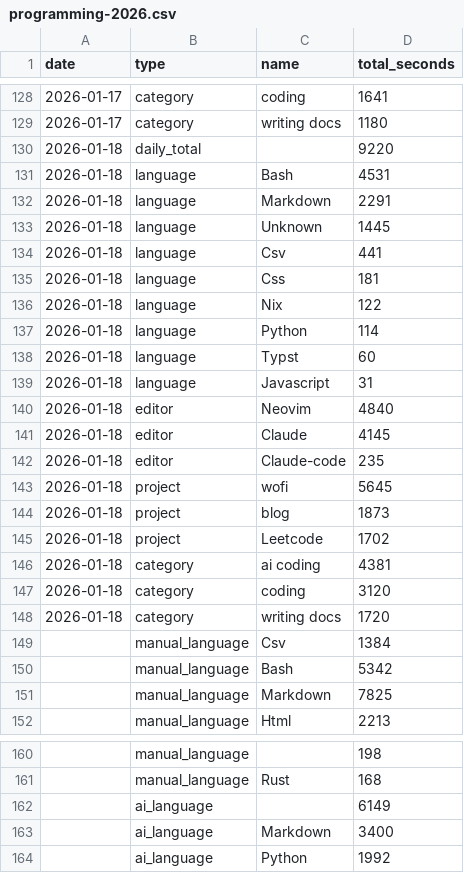
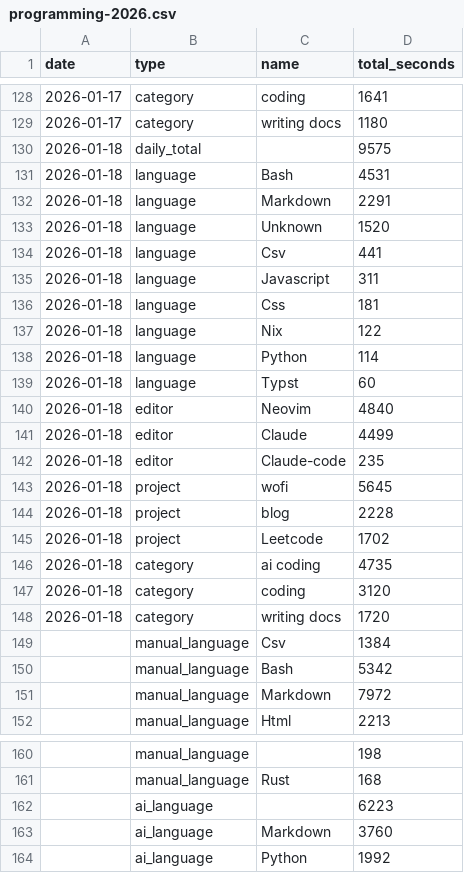
Before and after one commit to f0ldspace/blog, a CSV file: _data/programming-2026.csv, drawn as a sheet; only a part is shown, gaps mark what is left out; the diff covers the shown part only.

Commit message:
data update

```diff
--- a/_data/programming-2026.csv
+++ b/_data/programming-2026.csv
@@ -129,7 +129,8 @@ date,type,name,total_seconds
 2026-01-17,category,writing docs,1180
-2026-01-18,daily_total,,9220
+2026-01-18,daily_total,,9575
 2026-01-18,language,Bash,4531
 2026-01-18,language,Markdown,2291
-2026-01-18,language,Unknown,1445
+2026-01-18,language,Unknown,1520
 2026-01-18,language,Csv,441
+2026-01-18,language,Javascript,311
 2026-01-18,language,Css,181
@@ -138,10 +139,9 @@ date,type,name,total_seconds
 2026-01-18,language,Typst,60
-2026-01-18,language,Javascript,31
 2026-01-18,editor,Neovim,4840
-2026-01-18,editor,Claude,4145
+2026-01-18,editor,Claude,4499
 2026-01-18,editor,Claude-code,235
 2026-01-18,project,wofi,5645
-2026-01-18,project,blog,1873
+2026-01-18,project,blog,2228
 2026-01-18,project,Leetcode,1702
-2026-01-18,category,ai coding,4381
+2026-01-18,category,ai coding,4735
 2026-01-18,category,coding,3120
@@ -150,3 +150,3 @@ date,type,name,total_seconds
 ,manual_language,Bash,5342
-,manual_language,Markdown,7825
+,manual_language,Markdown,7972
 ,manual_language,Html,2213
@@ -161,4 +161,4 @@ date,type,name,total_seconds
 ,manual_language,Rust,168
-,ai_language,,6149
-,ai_language,Markdown,3400
+,ai_language,,6223
+,ai_language,Markdown,3760
 ,ai_language,Python,1992
```
Also changed, not shown: 2 edited cells elsewhere in this file, 2 other files.
